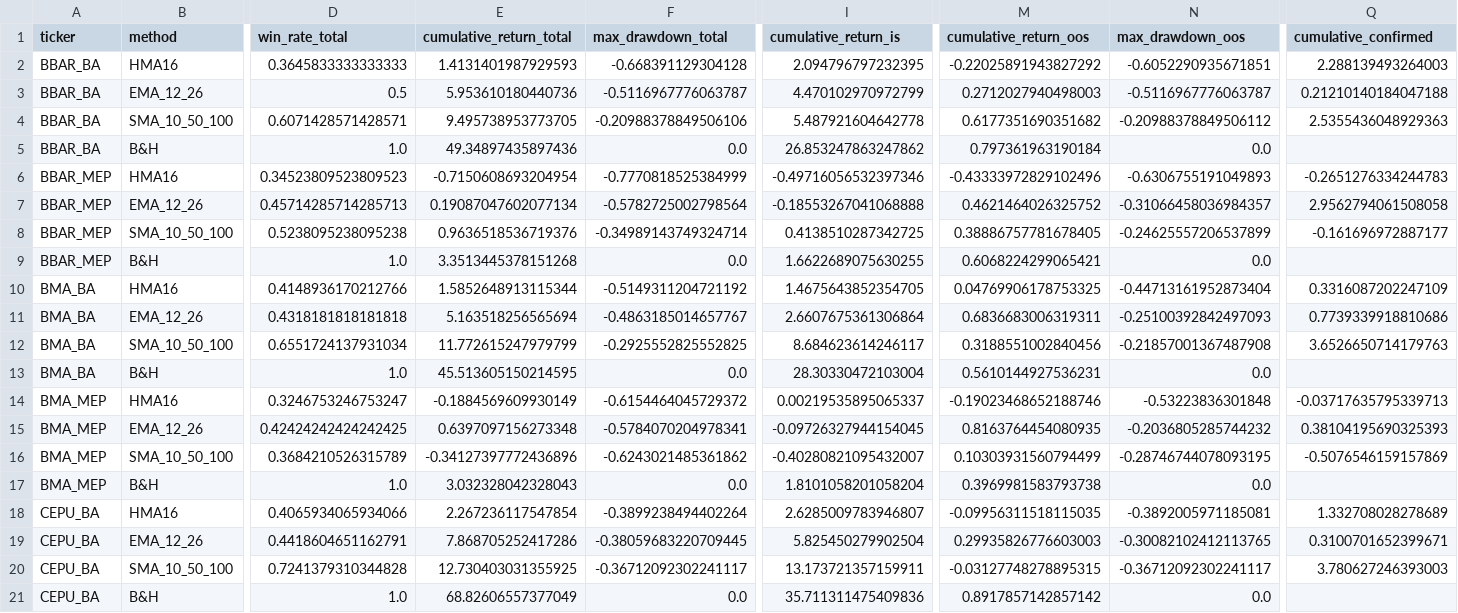
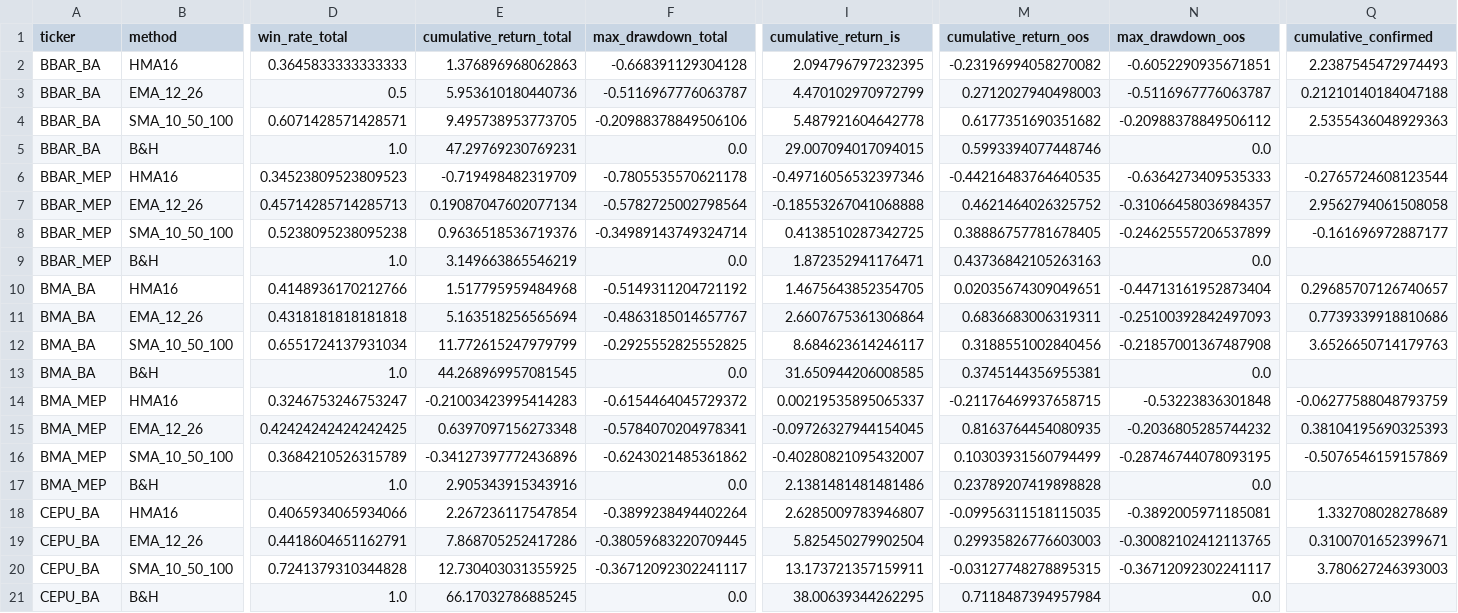
Before and after one commit to sebams81/analisis-tecnico-arg, a CSV file: data_public/backtests/summary_all_tickers.csv, drawn as a sheet; only a part is shown, gaps mark what is left out; the diff covers the shown part only; the diff names each change by its address in the sheet, - before the commit and + after, or states it on an @@ line.

```diff
--- a/data_public/backtests/summary_all_tickers.csv
+++ b/data_public/backtests/summary_all_tickers.csv
-E2 (cumulative_return_total): 1.4131401987929593
+E2 (cumulative_return_total): 1.376896968062863
-M2 (cumulative_return_oos): -0.22025891943827292
+M2 (cumulative_return_oos): -0.23196994058270082
-Q2 (cumulative_confirmed): 2.288139493264003
+Q2 (cumulative_confirmed): 2.2387545472974493
-E5 (cumulative_return_total): 49.34897435897436
+E5 (cumulative_return_total): 47.29769230769231
-I5 (cumulative_return_is): 26.853247863247862
+I5 (cumulative_return_is): 29.007094017094015
-M5 (cumulative_return_oos): 0.797361963190184
+M5 (cumulative_return_oos): 0.5993394077448746
-E6 (cumulative_return_total): -0.7150608693204954
+E6 (cumulative_return_total): -0.719498482319709
-F6 (max_drawdown_total): -0.7770818525384999
+F6 (max_drawdown_total): -0.7805535570621178
-M6 (cumulative_return_oos): -0.43333972829102496
+M6 (cumulative_return_oos): -0.44216483764640535
-N6 (max_drawdown_oos): -0.6306755191049893
+N6 (max_drawdown_oos): -0.6364273409535333
-Q6 (cumulative_confirmed): -0.2651276334244783
+Q6 (cumulative_confirmed): -0.2765724608123544
-E9 (cumulative_return_total): 3.3513445378151268
+E9 (cumulative_return_total): 3.149663865546219
-I9 (cumulative_return_is): 1.6622689075630255
+I9 (cumulative_return_is): 1.872352941176471
-M9 (cumulative_return_oos): 0.6068224299065421
+M9 (cumulative_return_oos): 0.43736842105263163
-E10 (cumulative_return_total): 1.5852648913115344
+E10 (cumulative_return_total): 1.517795959484968
-M10 (cumulative_return_oos): 0.04769906178753325
+M10 (cumulative_return_oos): 0.02035674309049651
-Q10 (cumulative_confirmed): 0.3316087202247109
+Q10 (cumulative_confirmed): 0.29685707126740657
-E13 (cumulative_return_total): 45.513605150214595
+E13 (cumulative_return_total): 44.268969957081545
-I13 (cumulative_return_is): 28.30330472103004
+I13 (cumulative_return_is): 31.650944206008585
-M13 (cumulative_return_oos): 0.5610144927536231
+M13 (cumulative_return_oos): 0.3745144356955381
-E14 (cumulative_return_total): -0.1884569609930149
+E14 (cumulative_return_total): -0.21003423995414283
-M14 (cumulative_return_oos): -0.19023468652188746
+M14 (cumulative_return_oos): -0.21176469937658715
-Q14 (cumulative_confirmed): -0.03717635795339713
+Q14 (cumulative_confirmed): -0.06277588048793759
-E17 (cumulative_return_total): 3.032328042328043
+E17 (cumulative_return_total): 2.905343915343916
-I17 (cumulative_return_is): 1.8101058201058204
+I17 (cumulative_return_is): 2.1381481481481486
-M17 (cumulative_return_oos): 0.3969981583793738
+M17 (cumulative_return_oos): 0.23789207419898828
-E21 (cumulative_return_total): 68.82606557377049
+E21 (cumulative_return_total): 66.17032786885245
-I21 (cumulative_return_is): 35.711311475409836
+I21 (cumulative_return_is): 38.00639344262295
-M21 (cumulative_return_oos): 0.8917857142857142
+M21 (cumulative_return_oos): 0.7118487394957984
```
Also changed, not shown: 156 edited cells elsewhere in this file, data_public/backtests/validators_candle_significance.csv, data_public/backtests/validators_significance.csv, 30 other files.
